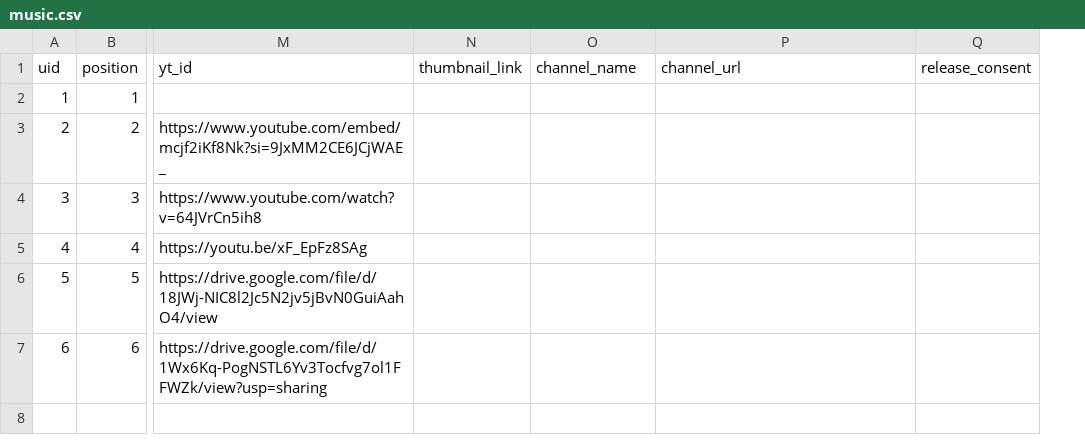
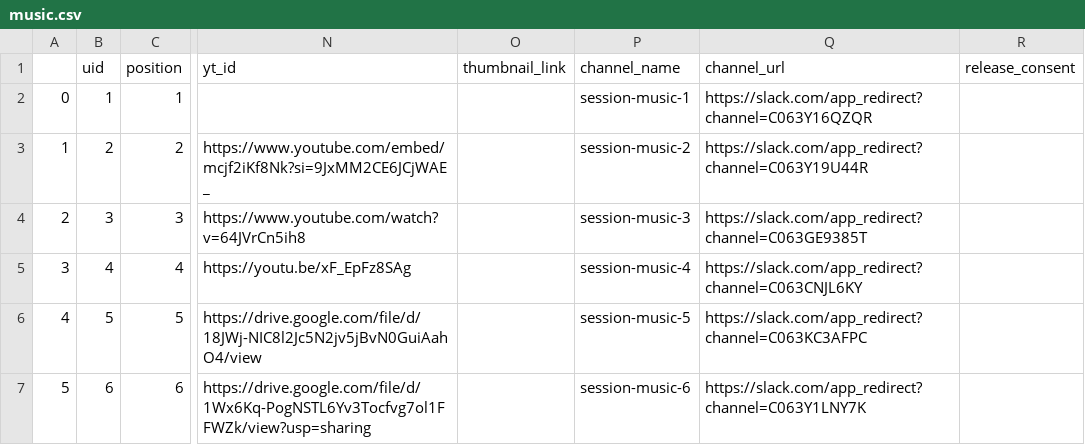
Before and after one commit to ismir2023program/ismir2023program.github.io, a CSV file: sitedata/music.csv, drawn as a sheet; only a part is shown, gaps mark what is left out; addresses are those after the commit; the diff names each change by its address in the sheet, - before the commit and + after, or states it on an @@ line.

Commit message:
update music
slack name and channel links

```diff
--- a/sitedata/music.csv
+++ b/sitedata/music.csv
+column A, rows 2-7: 0 | 1 | 2 | 3 | 4 | 5
-P2 (channel_name): (empty)
+P2 (channel_name): session-music-1
-Q2 (channel_url): (empty)
+Q2 (channel_url): https://slack.com/app_redirect?channel=C063Y16QZQR
-P3 (channel_name): (empty)
+P3 (channel_name): session-music-2
-Q3 (channel_url): (empty)
+Q3 (channel_url): https://slack.com/app_redirect?channel=C063Y19U44R
-P4 (channel_name): (empty)
+P4 (channel_name): session-music-3
-Q4 (channel_url): (empty)
+Q4 (channel_url): https://slack.com/app_redirect?channel=C063GE9385T
-P5 (channel_name): (empty)
+P5 (channel_name): session-music-4
-Q5 (channel_url): (empty)
+Q5 (channel_url): https://slack.com/app_redirect?channel=C063CNJL6KY
-P6 (channel_name): (empty)
+P6 (channel_name): session-music-5
-Q6 (channel_url): (empty)
+Q6 (channel_url): https://slack.com/app_redirect?channel=C063KC3AFPC
-P7 (channel_name): (empty)
+P7 (channel_name): session-music-6
-Q7 (channel_url): (empty)
+Q7 (channel_url): https://slack.com/app_redirect?channel=C063Y1LNY7K
```
